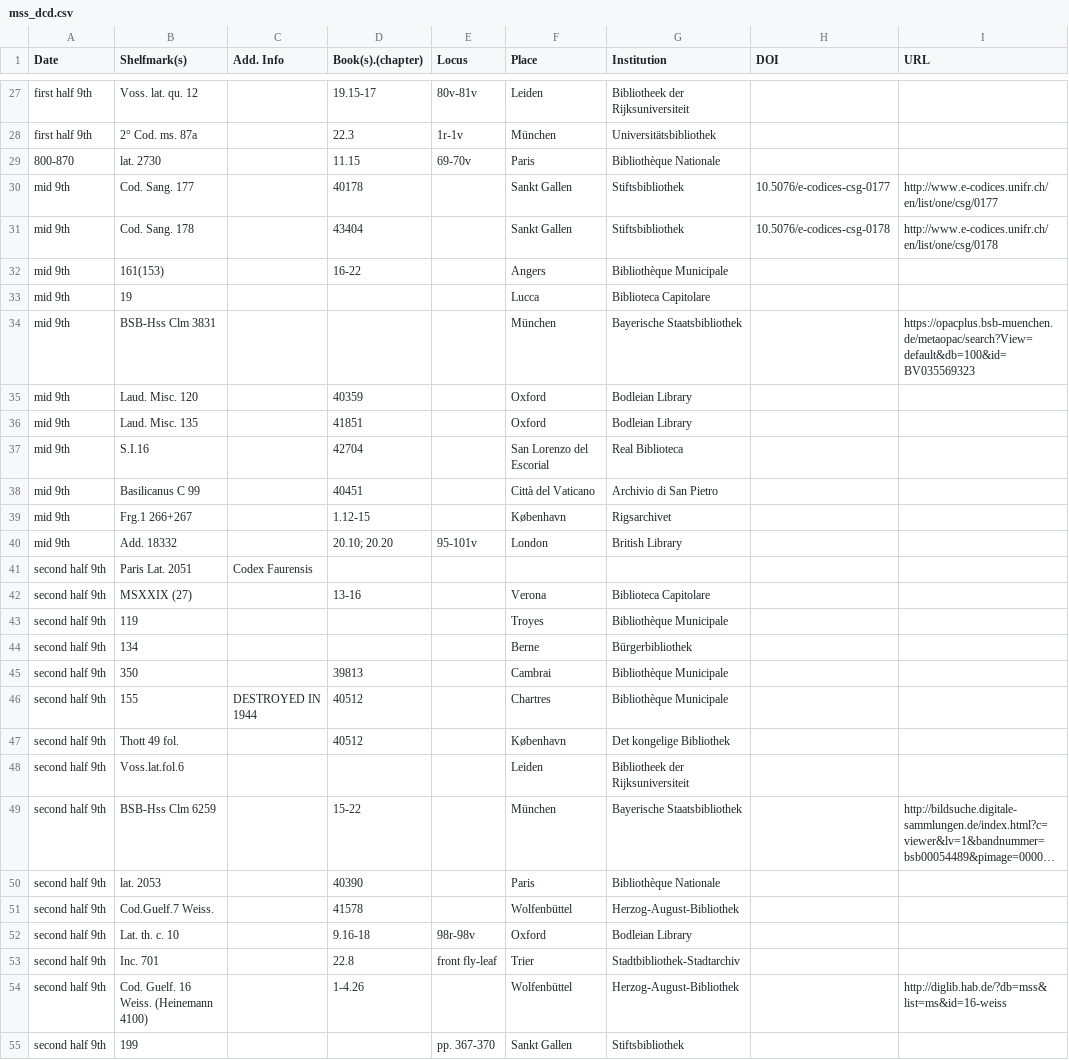
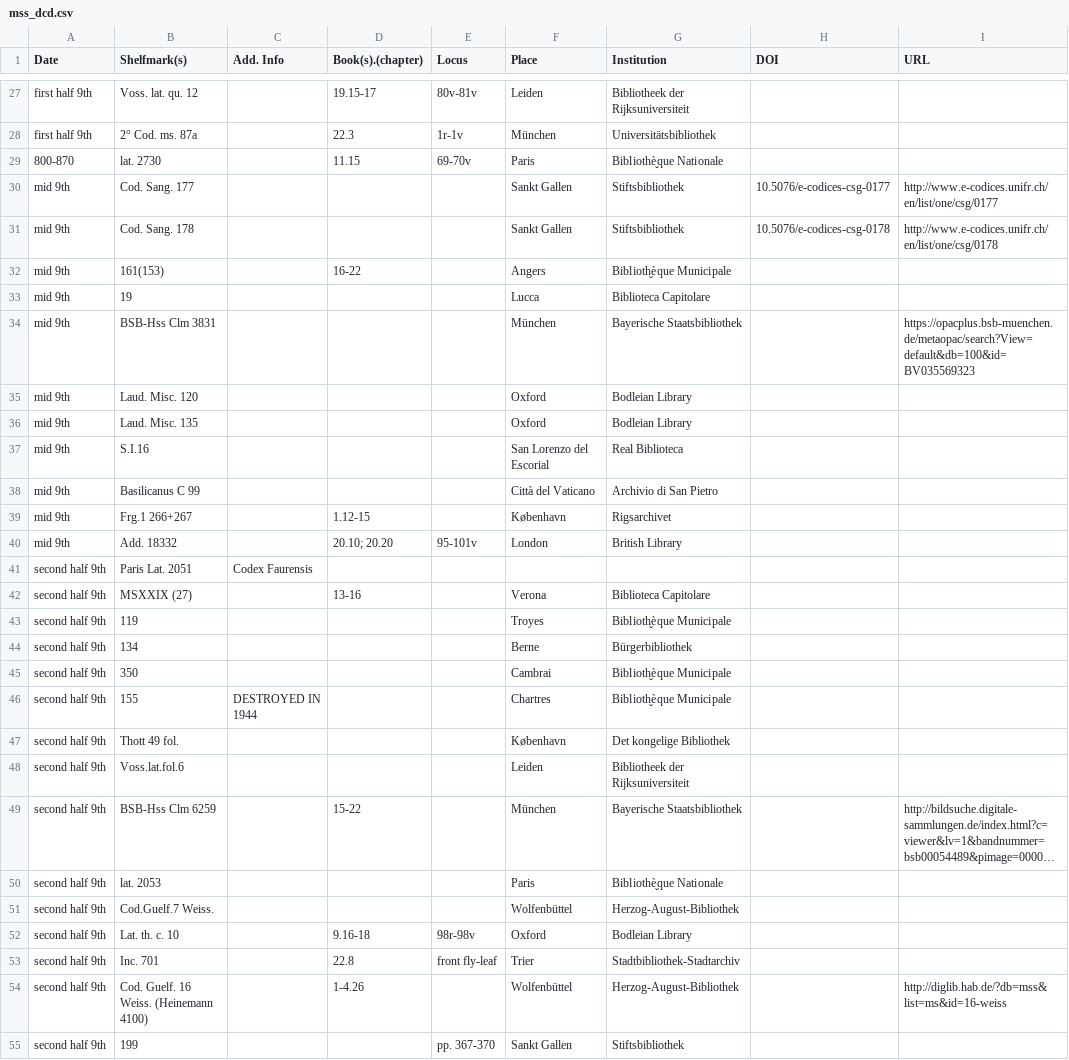
Before and after one commit to gfranzini/MS_XXVIII-26, a CSV file: mss_dcd.csv, drawn as a sheet; only a part is shown, gaps mark what is left out; long unchanged cells end in …; the diff covers the shown part only; the diff names each change by its address in the sheet, - before the commit and + after, or states it on an @@ line.

```diff
--- a/mss_dcd.csv
+++ b/mss_dcd.csv
-G29 (Institution): Bibliothèque Nationale
+G29 (Institution): Bibliothè̬que Nationale
-D30 (Book(s).(chapter)): 40178
+D30 (Book(s).(chapter)): (empty)
-D31 (Book(s).(chapter)): 43404
+D31 (Book(s).(chapter)): (empty)
-G32 (Institution): Bibliothèque Municipale
+G32 (Institution): Biblioth̬èque Municipale
-D35 (Book(s).(chapter)): 40359
+D35 (Book(s).(chapter)): (empty)
-D36 (Book(s).(chapter)): 41851
+D36 (Book(s).(chapter)): (empty)
-D37 (Book(s).(chapter)): 42704
+D37 (Book(s).(chapter)): (empty)
-D38 (Book(s).(chapter)): 40451
+D38 (Book(s).(chapter)): (empty)
-G43 (Institution): Bibliothèque Municipale
+G43 (Institution): Biblioth̬èque Municipale
-D45 (Book(s).(chapter)): 39813
+D45 (Book(s).(chapter)): (empty)
-G45:G46 (Institution): Bibliothèque Municipale
+G45:G46 (Institution): Biblioth̬èque Municipale
-D46:D47 (Book(s).(chapter)): 40512
+D46:D47 (Book(s).(chapter)): (empty)
-D50 (Book(s).(chapter)): 40390
+D50 (Book(s).(chapter)): (empty)
-G50 (Institution): Bibliothèque Nationale
+G50 (Institution): Bibliothè̬que Nationale
-D51 (Book(s).(chapter)): 41578
+D51 (Book(s).(chapter)): (empty)
```
Also changed, not shown: 61 edited cells elsewhere in this file, 1 other file.
